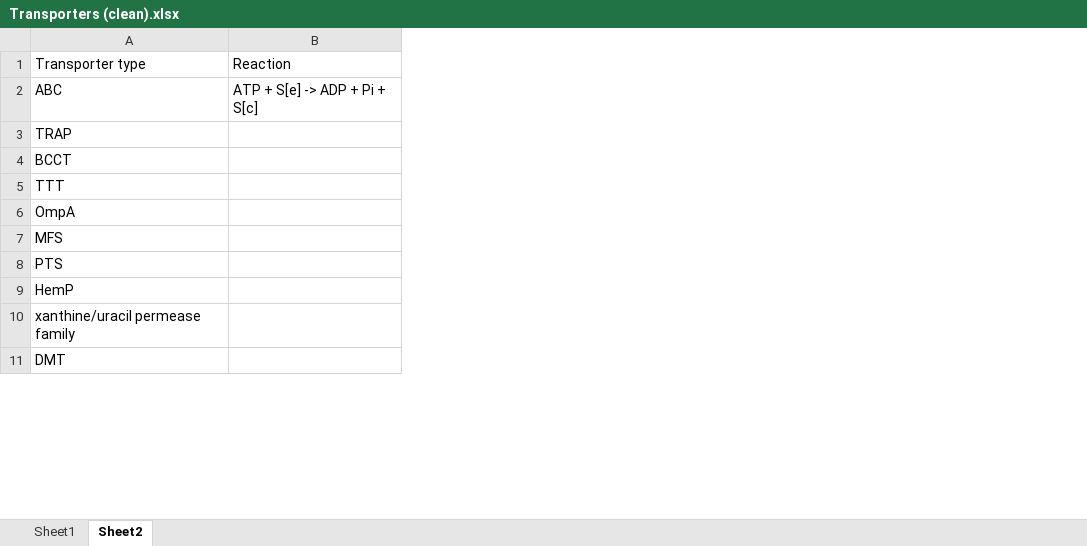
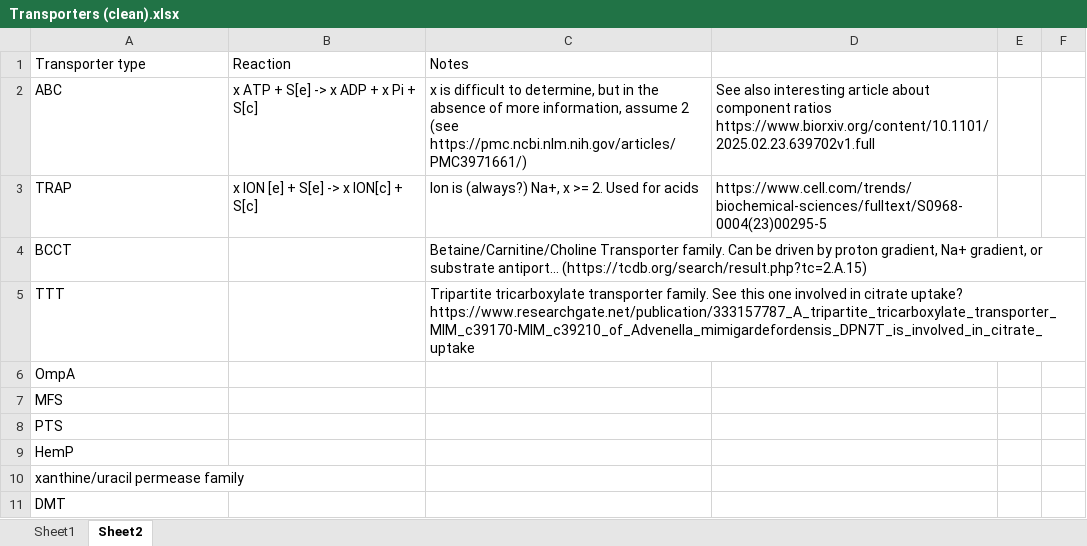
Before and after one commit to C-CoMP-STC/rpom-fba, an Excel workbook: model_building/transporters/Transporters (clean).xlsx, sheet Sheet2, drawn as a sheet; only a part is shown; values as stored, in another font and other column widths than the file's, no borders; removed rows and columns are numbered as before the commit, all else as after; the diff covers the shown part only; the diff names each change by its address in the sheet, - before the commit and + after, or states it on an @@ line.

Commit message:
Curating transporters and cross-referencing genes with omics data

```diff
--- a/model_building/transporters/Transporters (clean).xlsx (sheet Sheet2)
+++ b/model_building/transporters/Transporters (clean).xlsx (sheet Sheet2)
-column B, rows 1-2: Reaction | ATP + S[e] -> ADP + Pi + S[c]
+column B, rows 1-3: Reaction | x ATP + S[e] -> x ADP + x Pi + S[c] | x ION [e] + S[e] -> x ION[c] + S[c]
+column C, rows 1-5: Notes | x is difficult to determine, but in the absence of more information, assume 2 (see https://pmc.ncbi.nlm.nih.gov/articles/PMC3971661/) | Ion is (always?) Na+, x >= 2. Used for acids | Betaine/Carnitine/Choline Transporter family. Can be driven by proton gradient, Na+ gradient, or substrate antiport... (https://tcdb.org/search/result.php?tc=2.A.15) | Tripartite tricarboxylate transporter family. See this one involved in citrate uptake? https://www.researchgate.net/publication/333157787_A_tripartite_tricarboxylate_transporter_MIM_c39170-MIM_c39210_of_Advenella_mimigardefordensis_DPN7T_is_involved_in_citrate_uptake
+column D, rows 2-3: See also interesting article about component ratios https://www.biorxiv.org/content/10.1101/2025.02.23.639702v1.full | https://www.cell.com/trends/biochemical-sciences/fulltext/S0968-0004(23)00295-5
+column E, empty
+column F, empty
```
Also changed, not shown: 27 added rows elsewhere in this sheet, sheet Sheet1, 8 other files.
